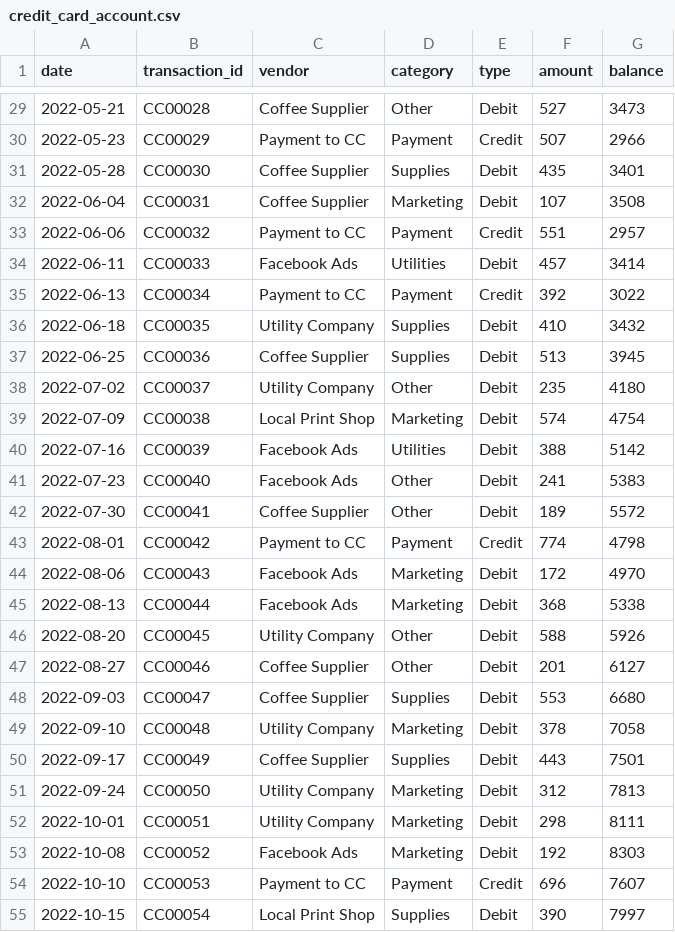
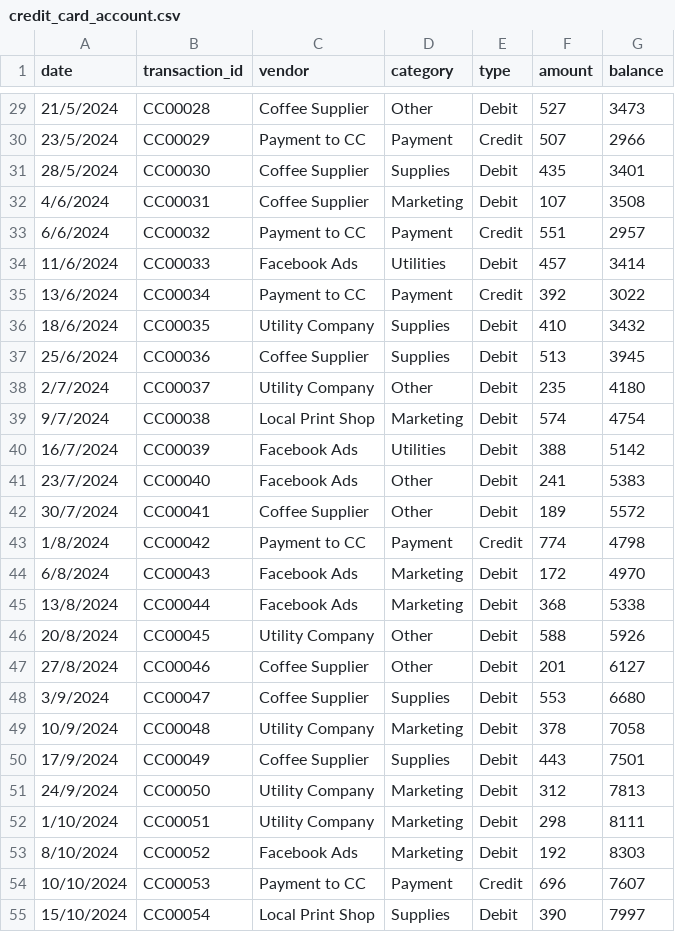
Before and after one commit to sandeep-ssh/business-health-agent, a CSV file: data/kaggle/credit_card_account.csv, drawn as a sheet; only a part is shown, gaps mark what is left out; the diff covers the shown part only.

```diff
--- a/data/kaggle/credit_card_account.csv
+++ b/data/kaggle/credit_card_account.csv
@@ -29,27 +29,27 @@ date,transaction_id,vendor,category,type,amount,balance
-2022-05-21,CC00028,Coffee Supplier,Other,Debit,527,3473
-2022-05-23,CC00029,Payment to CC,Payment,Credit,507,2966
-2022-05-28,CC00030,Coffee Supplier,Supplies,Debit,435,3401
-2022-06-04,CC00031,Coffee Supplier,Marketing,Debit,107,3508
-2022-06-06,CC00032,Payment to CC,Payment,Credit,551,2957
-2022-06-11,CC00033,Facebook Ads,Utilities,Debit,457,3414
-2022-06-13,CC00034,Payment to CC,Payment,Credit,392,3022
-2022-06-18,CC00035,Utility Company,Supplies,Debit,410,3432
-2022-06-25,CC00036,Coffee Supplier,Supplies,Debit,513,3945
-2022-07-02,CC00037,Utility Company,Other,Debit,235,4180
-2022-07-09,CC00038,Local Print Shop,Marketing,Debit,574,4754
-2022-07-16,CC00039,Facebook Ads,Utilities,Debit,388,5142
-2022-07-23,CC00040,Facebook Ads,Other,Debit,241,5383
-2022-07-30,CC00041,Coffee Supplier,Other,Debit,189,5572
-2022-08-01,CC00042,Payment to CC,Payment,Credit,774,4798
-2022-08-06,CC00043,Facebook Ads,Marketing,Debit,172,4970
-2022-08-13,CC00044,Facebook Ads,Marketing,Debit,368,5338
-2022-08-20,CC00045,Utility Company,Other,Debit,588,5926
-2022-08-27,CC00046,Coffee Supplier,Other,Debit,201,6127
-2022-09-03,CC00047,Coffee Supplier,Supplies,Debit,553,6680
-2022-09-10,CC00048,Utility Company,Marketing,Debit,378,7058
-2022-09-17,CC00049,Coffee Supplier,Supplies,Debit,443,7501
-2022-09-24,CC00050,Utility Company,Marketing,Debit,312,7813
-2022-10-01,CC00051,Utility Company,Marketing,Debit,298,8111
-2022-10-08,CC00052,Facebook Ads,Marketing,Debit,192,8303
-2022-10-10,CC00053,Payment to CC,Payment,Credit,696,7607
-2022-10-15,CC00054,Local Print Shop,Supplies,Debit,390,7997
+21/5/2024,CC00028,Coffee Supplier,Other,Debit,527,3473
+23/5/2024,CC00029,Payment to CC,Payment,Credit,507,2966
+28/5/2024,CC00030,Coffee Supplier,Supplies,Debit,435,3401
+4/6/2024,CC00031,Coffee Supplier,Marketing,Debit,107,3508
+6/6/2024,CC00032,Payment to CC,Payment,Credit,551,2957
+11/6/2024,CC00033,Facebook Ads,Utilities,Debit,457,3414
+13/6/2024,CC00034,Payment to CC,Payment,Credit,392,3022
+18/6/2024,CC00035,Utility Company,Supplies,Debit,410,3432
+25/6/2024,CC00036,Coffee Supplier,Supplies,Debit,513,3945
+2/7/2024,CC00037,Utility Company,Other,Debit,235,4180
+9/7/2024,CC00038,Local Print Shop,Marketing,Debit,574,4754
+16/7/2024,CC00039,Facebook Ads,Utilities,Debit,388,5142
+23/7/2024,CC00040,Facebook Ads,Other,Debit,241,5383
+30/7/2024,CC00041,Coffee Supplier,Other,Debit,189,5572
+1/8/2024,CC00042,Payment to CC,Payment,Credit,774,4798
+6/8/2024,CC00043,Facebook Ads,Marketing,Debit,172,4970
+13/8/2024,CC00044,Facebook Ads,Marketing,Debit,368,5338
+20/8/2024,CC00045,Utility Company,Other,Debit,588,5926
+27/8/2024,CC00046,Coffee Supplier,Other,Debit,201,6127
+3/9/2024,CC00047,Coffee Supplier,Supplies,Debit,553,6680
+10/9/2024,CC00048,Utility Company,Marketing,Debit,378,7058
+17/9/2024,CC00049,Coffee Supplier,Supplies,Debit,443,7501
+24/9/2024,CC00050,Utility Company,Marketing,Debit,312,7813
+1/10/2024,CC00051,Utility Company,Marketing,Debit,298,8111
+8/10/2024,CC00052,Facebook Ads,Marketing,Debit,192,8303
+10/10/2024,CC00053,Payment to CC,Payment,Credit,696,7607
+15/10/2024,CC00054,Local Print Shop,Supplies,Debit,390,7997
```
Also changed, not shown: 106 edited cells elsewhere in this file, data/kaggle/checking_account_main.csv, data/kaggle/checking_account_secondary.csv, 5 other files.
